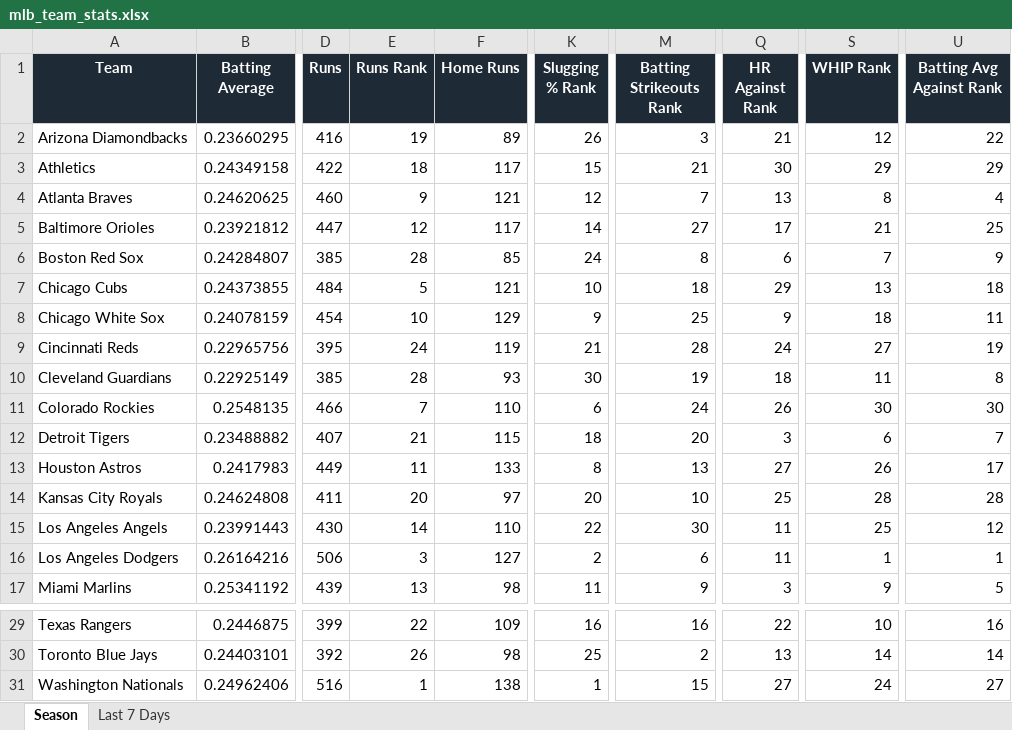
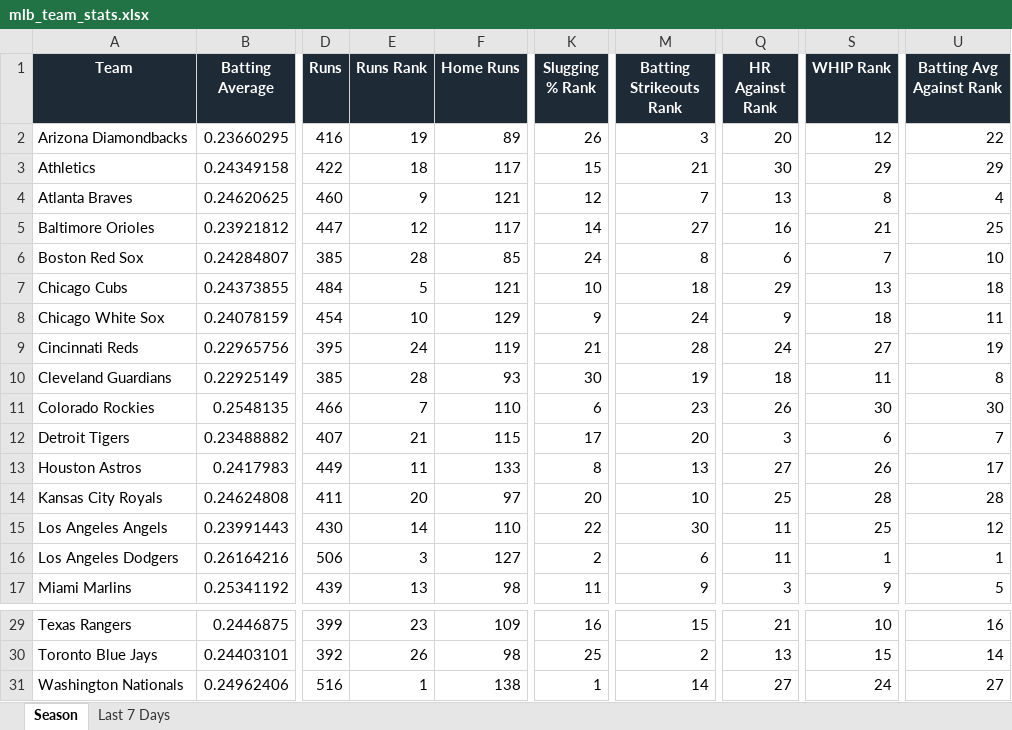
Before and after one commit to eskenazi2009/team-ranks, an Excel workbook: docs/data/mlb_team_stats.xlsx, sheet Season, drawn as a sheet; only a part is shown, gaps mark what is left out; values as stored, in another font and other column widths than the file's, no borders; conditional formats not drawn; the diff covers the shown part only; the diff names each change by its address in the sheet, - before the commit and + after, or states it on an @@ line.

```diff
--- a/docs/data/mlb_team_stats.xlsx (sheet Season)
+++ b/docs/data/mlb_team_stats.xlsx (sheet Season)
-Q2 (HR Against Rank): 21
+Q2 (HR Against Rank): 20
-Q5 (HR Against Rank): 17
+Q5 (HR Against Rank): 16
-U6 (Batting Avg Against Rank): 9
+U6 (Batting Avg Against Rank): 10
-M8 (Batting Strikeouts Rank): 25
+M8 (Batting Strikeouts Rank): 24
-M11 (Batting Strikeouts Rank): 24
+M11 (Batting Strikeouts Rank): 23
-K12 (Slugging % Rank): 18
+K12 (Slugging % Rank): 17
-E29 (Runs Rank): 22
+E29 (Runs Rank): 23
-M29 (Batting Strikeouts Rank): 16
+M29 (Batting Strikeouts Rank): 15
-Q29 (HR Against Rank): 22
+Q29 (HR Against Rank): 21
-S30 (WHIP Rank): 14
+S30 (WHIP Rank): 15
-M31 (Batting Strikeouts Rank): 15
+M31 (Batting Strikeouts Rank): 14
```
Also changed, not shown: 35 edited cells elsewhere in this sheet, sheet Last 7 Days, 3 other files.
